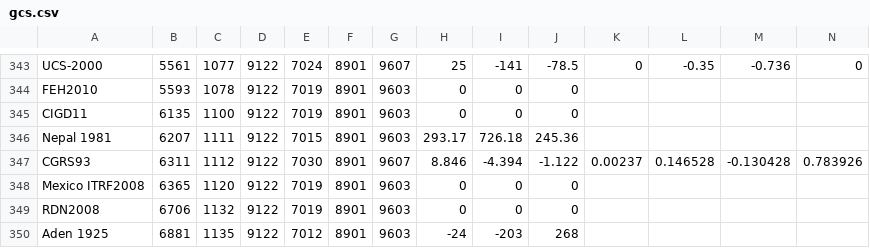
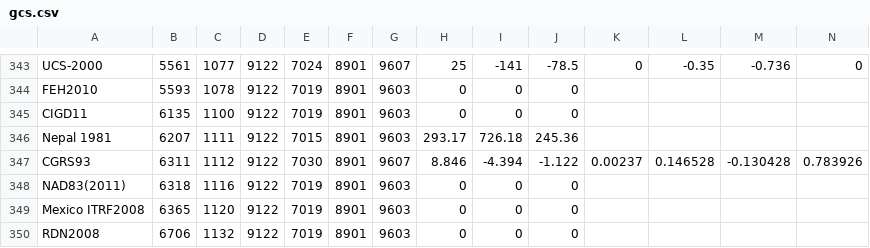
Before and after one commit to tumic0/GPXSee, a CSV file: data/csv/gcs.csv, drawn as a sheet; only a part is shown, gaps mark what is left out; the shorter side is filled out with more unchanged rows.

```diff
--- a/data/csv/gcs.csv
+++ b/data/csv/gcs.csv
@@ -347,2 +347,3 @@ Nepal 1981,6207,1111,9122,7015,8901,9603,293.17,726.18,245.36,,,,
 CGRS93,6311,1112,9122,7030,8901,9607,8.846,-4.394,-1.122,0.00237,0.146528,-0.130428,0.783926
+NAD83(2011),6318,1116,9122,7019,8901,9603,0,0,0,,,,
 Mexico ITRF2008,6365,1120,9122,7019,8901,9603,0,0,0,,,,
```
Also changed, not shown: data/csv/pcs.csv.
